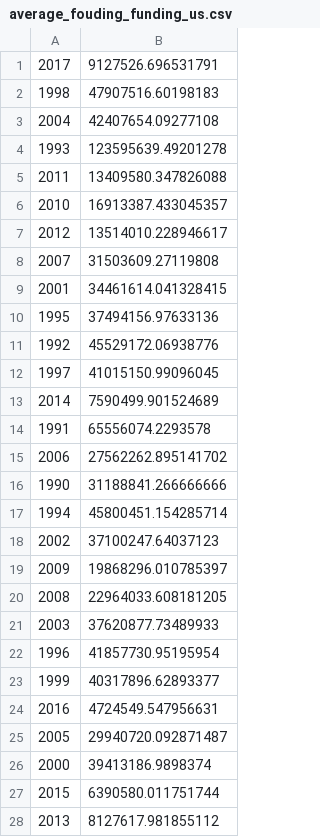
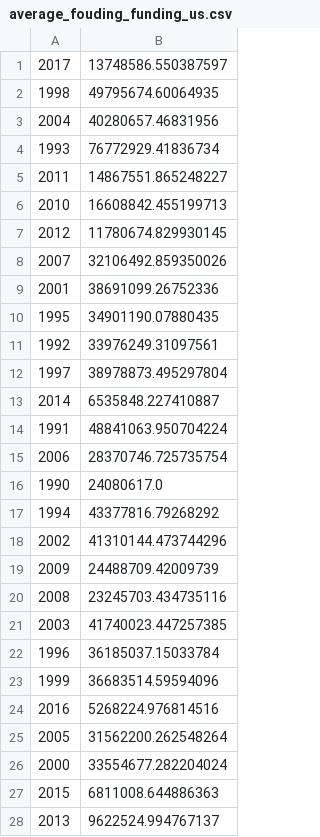
Before and after one commit to whereover/LDH, a CSV file: average_fouding_funding_us.csv, drawn as a sheet.

Commit message:
Fix use of wrong data array, add write to csv for companies founded per year

```diff
--- a/average_fouding_funding_us.csv
+++ b/average_fouding_funding_us.csv
@@ -1,28 +1,28 @@
-2017,9127526.696531791
-1998,47907516.60198183
-2004,42407654.09277108
-1993,123595639.49201278
-2011,13409580.347826088
-2010,16913387.433045357
-2012,13514010.228946617
-2007,31503609.27119808
-2001,34461614.041328415
-1995,37494156.97633136
-1992,45529172.06938776
-1997,41015150.99096045
-2014,7590499.901524689
-1991,65556074.2293578
-2006,27562262.895141702
-1990,31188841.266666666
-1994,45800451.154285714
-2002,37100247.64037123
-2009,19868296.010785397
-2008,22964033.608181205
-2003,37620877.73489933
-1996,41857730.95195954
-1999,40317896.62893377
-2016,4724549.547956631
-2005,29940720.092871487
-2000,39413186.9898374
-2015,6390580.011751744
-2013,8127617.981855112
+2017,13748586.550387597
+1998,49795674.60064935
+2004,40280657.46831956
+1993,76772929.41836734
+2011,14867551.865248227
+2010,16608842.455199713
+2012,11780674.829930145
+2007,32106492.859350026
+2001,38691099.26752336
+1995,34901190.07880435
+1992,33976249.31097561
+1997,38978873.495297804
+2014,6535848.227410887
+1991,48841063.950704224
+2006,28370746.725735754
+1990,24080617.0
+1994,43377816.79268292
+2002,41310144.473744296
+2009,24488709.42009739
+2008,23245703.434735116
+2003,41740023.447257385
+1996,36185037.15033784
+1999,36683514.59594096
+2016,5268224.976814516
+2005,31562200.262548264
+2000,33554677.282204024
+2015,6811008.644886363
+2013,9622524.994767137
```
Also changed, not shown: 2 other files.
